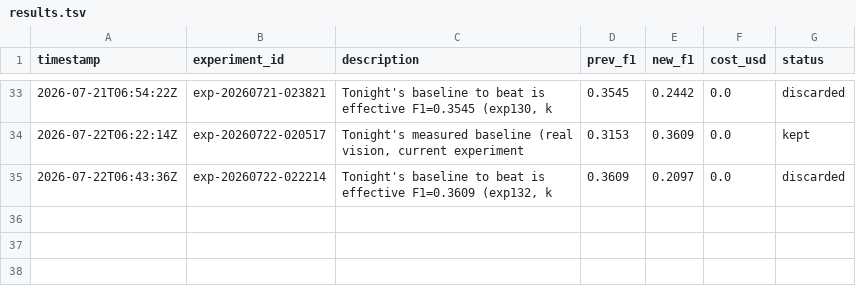
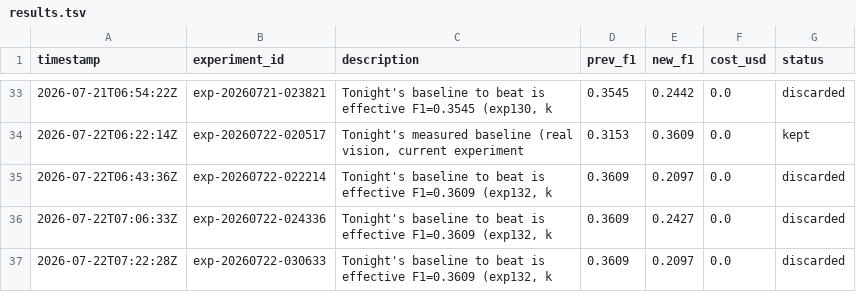
Before and after one commit to amruth9459/nanoclaw, a TSV file: groups/main/lexios-autoresearch/results.tsv, drawn as a sheet; only a part is shown, gaps mark what is left out; the diff names each change by its address in the sheet, - before the commit and + after, or states it on an @@ line.

```diff
--- a/groups/main/lexios-autoresearch/results.tsv
+++ b/groups/main/lexios-autoresearch/results.tsv
+row 36: 2026-07-22T07:06:33Z | exp-20260722-024336 | Tonight's baseline to beat is effective F1=0.3609 (exp132, k | 0.3609 | 0.2427 | 0.0 | discarded
+row 37: 2026-07-22T07:22:28Z | exp-20260722-030633 | Tonight's baseline to beat is effective F1=0.3609 (exp132, k | 0.3609 | 0.2097 | 0.0 | discarded
```
Also changed, not shown: 2 other files.
